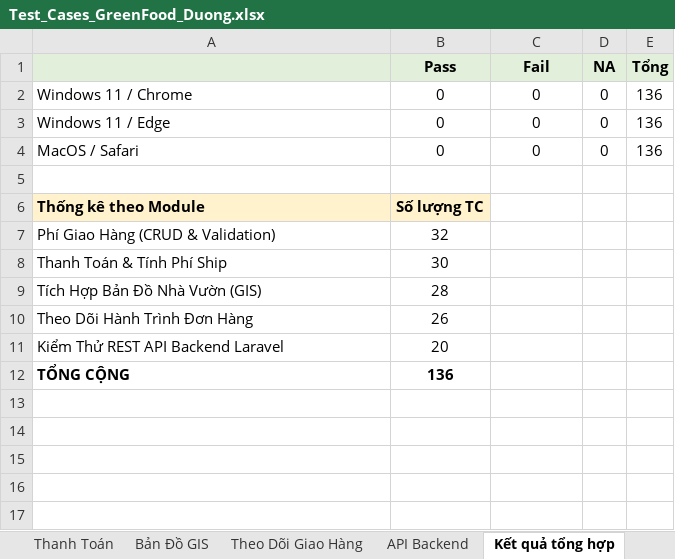
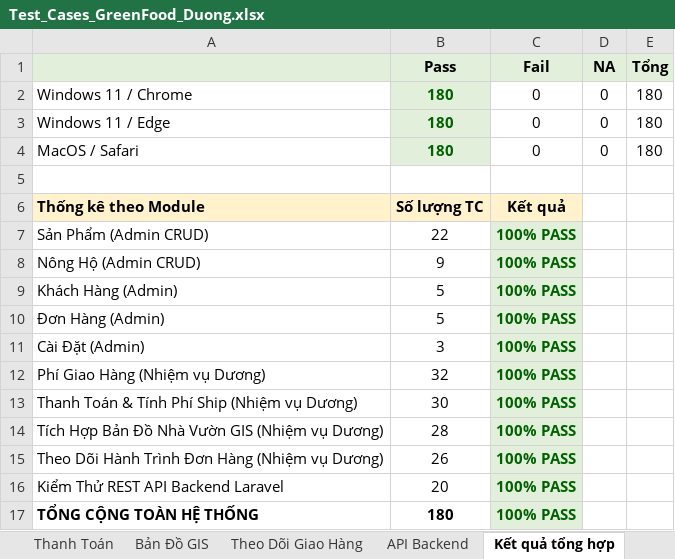
Before and after one commit to thienlotus/GreenFood-Green-Produce-Market, an Excel workbook: greenfood/testcases/Test_Cases_GreenFood_Duong.xlsx, sheet Kết quả tổng hợp, drawn as a sheet; values as stored, in another font and other column widths than the file's, no borders; removed rows and columns are numbered as before the commit, all else as after; the diff names each change by its address in the sheet, - before the commit and + after, or states it on an @@ line.

```diff
--- a/greenfood/testcases/Test_Cases_GreenFood_Duong.xlsx (sheet Kết quả tổng hợp)
+++ b/greenfood/testcases/Test_Cases_GreenFood_Duong.xlsx (sheet Kết quả tổng hợp)
-B2:B4 (Pass): 0
+B2:B4 (Pass): 180
@@ B2:B4 fill: none → #E2EFDA, bold: off → on, text colour: black → #006100 @@
-E2:E4 (Tổng): 136
+E2:E4 (Tổng): 180
-C6 (Fail): (empty)
+C6 (Fail): Kết quả
-C6 fill: none
+C6 fill: #FFF2CC
-row 7: Phí Giao Hàng (CRUD & Validation) | 32
-row 8: Thanh Toán & Tính Phí Ship | 30
-row 9: Tích Hợp Bản Đồ Nhà Vườn (GIS) | 28
-row 10: Theo Dõi Hành Trình Đơn Hàng | 26
+row 7: Sản Phẩm (Admin CRUD) | 22 | 100% PASS
+row 8: Nông Hộ (Admin CRUD) | 9 | 100% PASS
+row 9: Khách Hàng (Admin) | 5 | 100% PASS
+row 10: Đơn Hàng (Admin) | 5 | 100% PASS
+row 11: Cài Đặt (Admin) | 3 | 100% PASS
+row 12: Phí Giao Hàng (Nhiệm vụ Dương) | 32 | 100% PASS
+row 13: Thanh Toán & Tính Phí Ship (Nhiệm vụ Dương) | 30 | 100% PASS
+row 14: Tích Hợp Bản Đồ Nhà Vườn GIS (Nhiệm vụ Dương) | 28 | 100% PASS
+row 15: Theo Dõi Hành Trình Đơn Hàng (Nhiệm vụ Dương) | 26 | 100% PASS
-C16 (Fail): (empty)
+C16 (Fail): 100% PASS
-C16 fill: none
+C16 fill: #E2EFDA
-row 12: TỔNG CỘNG | 136
+row 17: TỔNG CỘNG TOÀN HỆ THỐNG | 180 | 100% PASS
```
Also changed, not shown: sheet Phí Giao Hàng, sheet Thanh Toán, sheet Bản Đồ GIS, sheet Theo Dõi Giao Hàng, sheet API Backend, other sheet tabs, 4 other files.
